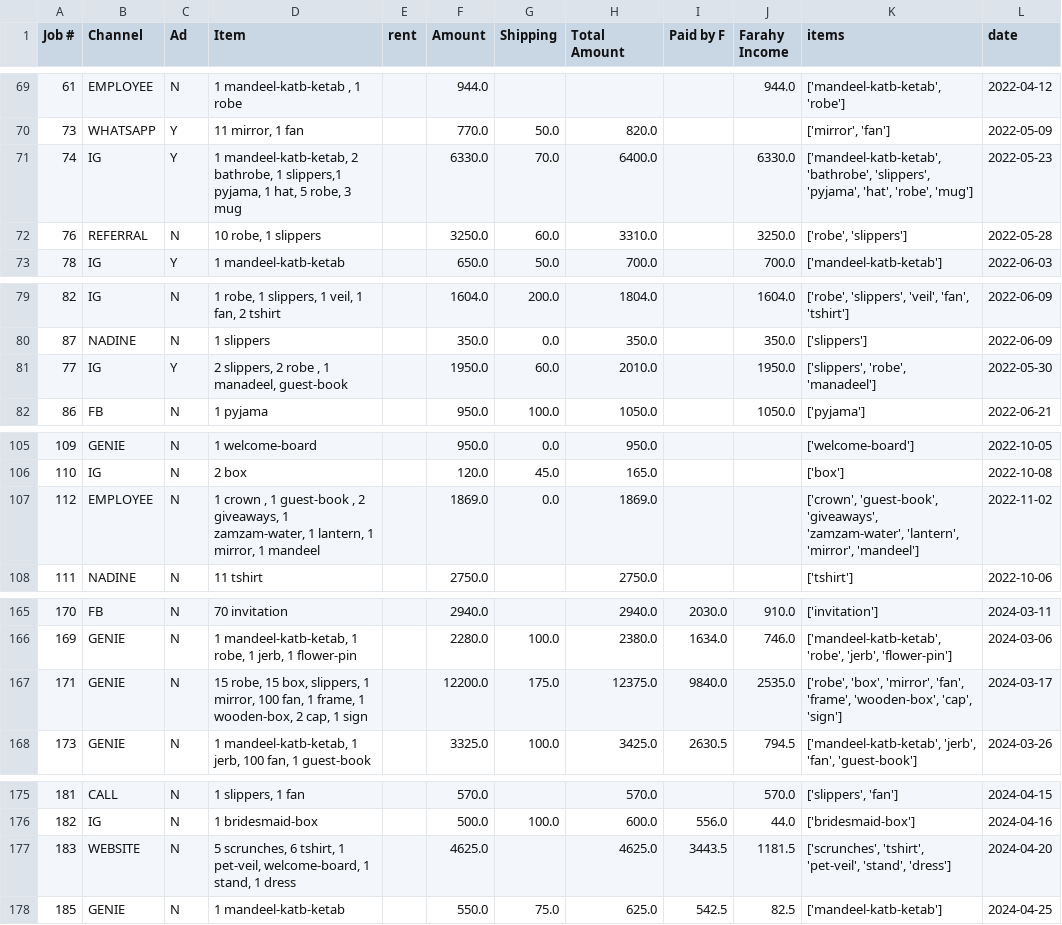
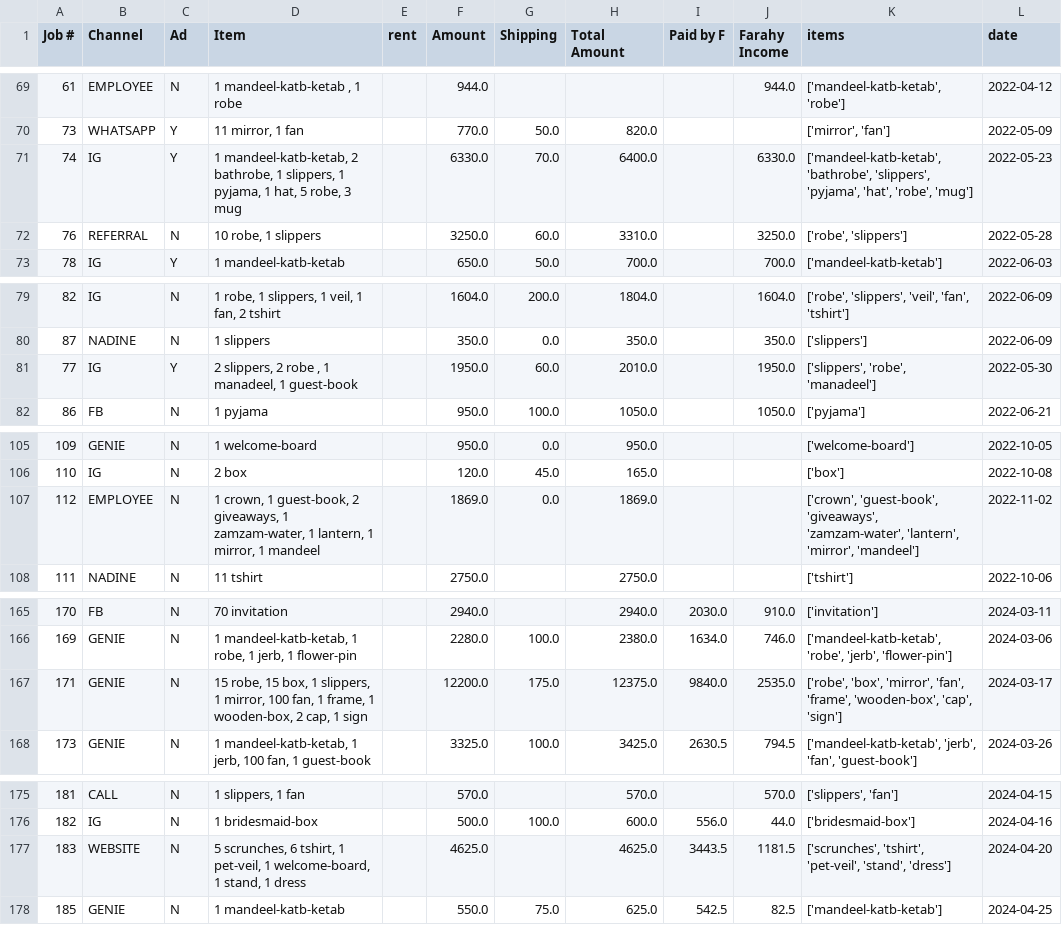
Before and after one commit to EDWells612/shop, a CSV file: shop.csv, drawn as a sheet; only a part is shown, gaps mark what is left out; the diff covers the shown part only.

```diff
--- a/shop.csv
+++ b/shop.csv
@@ -70,3 +70,3 @@ Job #,Channel,Ad,Item,rent,Amount,Shipping,Total Amount,Paid by F,Farahy Income,
 73,WHATSAPP,Y,"11 mirror, 1 fan",,770.0,50.0,820.0,,,"['mirror', 'fan']",2022-05-09
-74,IG,Y,"1 mandeel-katb-ketab, 2 bathrobe, 1 slippers,1 pyjama, 1 hat, 5 robe, 3 mug",,6330.0,70.0,6400.0,,6330.0,"['mandeel-katb-ketab', 'bathrobe', 'slippers', 'pyjama', 'hat', 'robe', 'mug']",2022-05-23
+74,IG,Y,"1 mandeel-katb-ketab, 2 bathrobe, 1 slippers, 1 pyjama, 1 hat, 5 robe, 3 mug",,6330.0,70.0,6400.0,,6330.0,"['mandeel-katb-ketab', 'bathrobe', 'slippers', 'pyjama', 'hat', 'robe', 'mug']",2022-05-23
 76,REFERRAL,N,"10 robe, 1 slippers",,3250.0,60.0,3310.0,,3250.0,"['robe', 'slippers']",2022-05-28
@@ -80,3 +80,3 @@ Job #,Channel,Ad,Item,rent,Amount,Shipping,Total Amount,Paid by F,Farahy Income,
 87,NADINE,N,1 slippers,,350.0,0.0,350.0,,350.0,['slippers'],2022-06-09
-77,IG,Y,"2 slippers, 2 robe , 1 manadeel, guest-book",,1950.0,60.0,2010.0,,1950.0,"['slippers', 'robe', 'manadeel']",2022-05-30
+77,IG,Y,"2 slippers, 2 robe , 1 manadeel, 1 guest-book",,1950.0,60.0,2010.0,,1950.0,"['slippers', 'robe', 'manadeel']",2022-05-30
 86,FB,N,1 pyjama,,950.0,100.0,1050.0,,1050.0,['pyjama'],2022-06-21
@@ -106,3 +106,3 @@ Job #,Channel,Ad,Item,rent,Amount,Shipping,Total Amount,Paid by F,Farahy Income,
 110,IG,N,2 box,,120.0,45.0,165.0,,,['box'],2022-10-08
-112,EMPLOYEE,N,"1 crown , 1 guest-book ,  2 giveaways, 1 zamzam-water, 1 lantern, 1 mirror, 1 mandeel",,1869.0,0.0,1869.0,,,"['crown', 'guest-book', 'giveaways', 'zamzam-water', 'lantern', 'mirror', 'mandeel']",2022-11-02
+112,EMPLOYEE,N,"1 crown, 1 guest-book, 2 giveaways, 1 zamzam-water, 1 lantern, 1 mirror, 1 mandeel",,1869.0,0.0,1869.0,,,"['crown', 'guest-book', 'giveaways', 'zamzam-water', 'lantern', 'mirror', 'mandeel']",2022-11-02
 111,NADINE,N,11 tshirt,,2750.0,,2750.0,,,['tshirt'],2022-10-06
@@ -166,3 +166,3 @@ Job #,Channel,Ad,Item,rent,Amount,Shipping,Total Amount,Paid by F,Farahy Income,
 169,GENIE,N,"1 mandeel-katb-ketab, 1 robe, 1 jerb, 1 flower-pin",,2280.0,100.0,2380.0,1634.0,746.0,"['mandeel-katb-ketab', 'robe', 'jerb', 'flower-pin']",2024-03-06
-171,GENIE,N,"15 robe, 15 box, slippers, 1 mirror, 100 fan, 1 frame, 1 wooden-box, 2 cap, 1 sign",,12200.0,175.0,12375.0,9840.0,2535.0,"['robe', 'box', 'mirror', 'fan', 'frame', 'wooden-box', 'cap', 'sign']",2024-03-17
+171,GENIE,N,"15 robe, 15 box, 1 slippers, 1 mirror, 100 fan, 1 frame, 1 wooden-box, 2 cap, 1 sign",,12200.0,175.0,12375.0,9840.0,2535.0,"['robe', 'box', 'mirror', 'fan', 'frame', 'wooden-box', 'cap', 'sign']",2024-03-17
 173,GENIE,N,"1 mandeel-katb-ketab, 1 jerb, 100 fan, 1 guest-book",,3325.0,100.0,3425.0,2630.5,794.5,"['mandeel-katb-ketab', 'jerb', 'fan', 'guest-book']",2024-03-26
@@ -176,3 +176,3 @@ Job #,Channel,Ad,Item,rent,Amount,Shipping,Total Amount,Paid by F,Farahy Income,
 182,IG,N,1 bridesmaid-box,,500.0,100.0,600.0,556.0,44.0,['bridesmaid-box'],2024-04-16
-183,WEBSITE,N,"5 scrunches, 6 tshirt, 1 pet-veil, welcome-board, 1 stand, 1 dress",,4625.0,,4625.0,3443.5,1181.5,"['scrunches', 'tshirt', 'pet-veil', 'stand', 'dress']",2024-04-20
+183,WEBSITE,N,"5 scrunches, 6 tshirt, 1 pet-veil, 1 welcome-board, 1 stand, 1 dress",,4625.0,,4625.0,3443.5,1181.5,"['scrunches', 'tshirt', 'pet-veil', 'stand', 'dress']",2024-04-20
 185,GENIE,N,1 mandeel-katb-ketab,,550.0,75.0,625.0,542.5,82.5,['mandeel-katb-ketab'],2024-04-25
```
Also changed, not shown: 10 edited cells elsewhere in this file.
